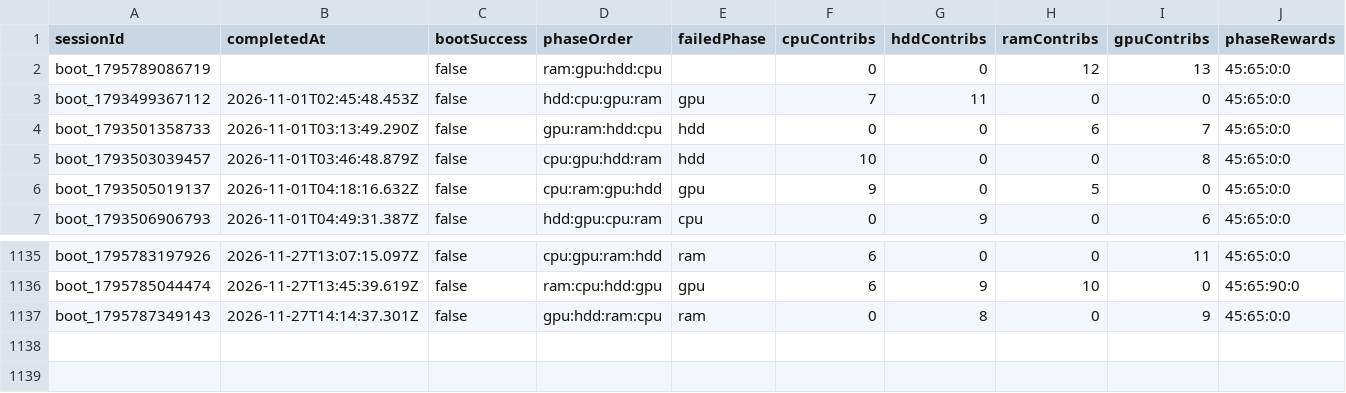
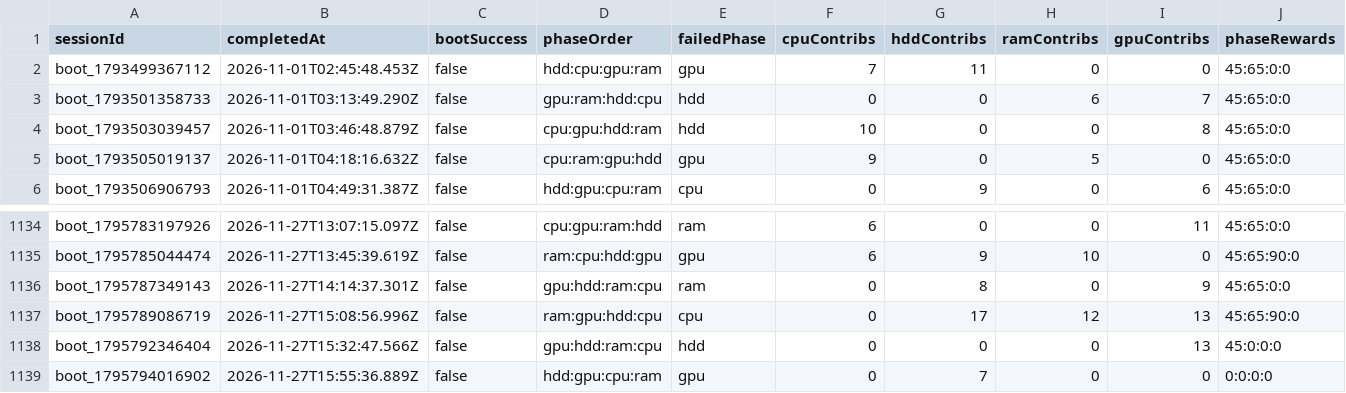
Before and after one commit to zosky/zoskyCube-archive, a CSV file: data/bootloop-sessions-2026-11.csv, drawn as a sheet; only a part is shown, gaps mark what is left out; removed rows and columns are numbered as before the commit, all else as after; rows hold the shown columns only; the diff names each change by its address in the sheet, - before the commit and + after, or states it on an @@ line.

```diff
--- a/data/bootloop-sessions-2026-11.csv
+++ b/data/bootloop-sessions-2026-11.csv
-row 2: boot_1795789086719 |  | false | ram:gpu:hdd:cpu |  | 0 | 0 | 12 | 13 | 45:65:0:0
+row 1137: boot_1795789086719 | 2026-11-27T15:08:56.996Z | false | ram:gpu:hdd:cpu | cpu | 0 | 17 | 12 | 13 | 45:65:90:0
+row 1138: boot_1795792346404 | 2026-11-27T15:32:47.566Z | false | gpu:hdd:ram:cpu | hdd | 0 | 0 | 0 | 13 | 45:0:0:0
+row 1139: boot_1795794016902 | 2026-11-27T15:55:36.889Z | false | hdd:gpu:cpu:ram | gpu | 0 | 7 | 0 | 0 | 0:0:0:0
```
Also changed, not shown: data/gauntlet-votes-2026-11.csv, data/store-2026-11.csv, 4 other files.
